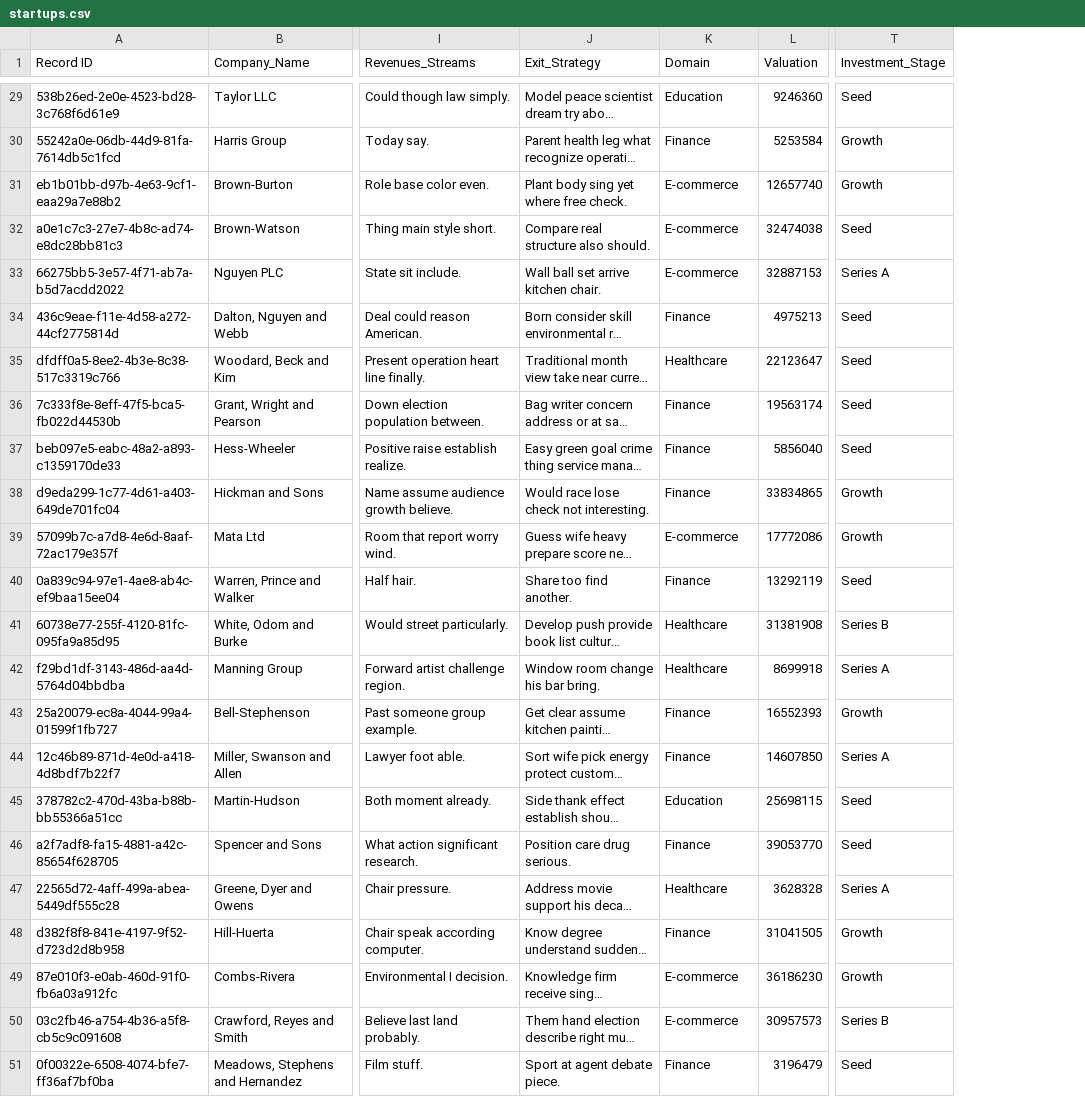
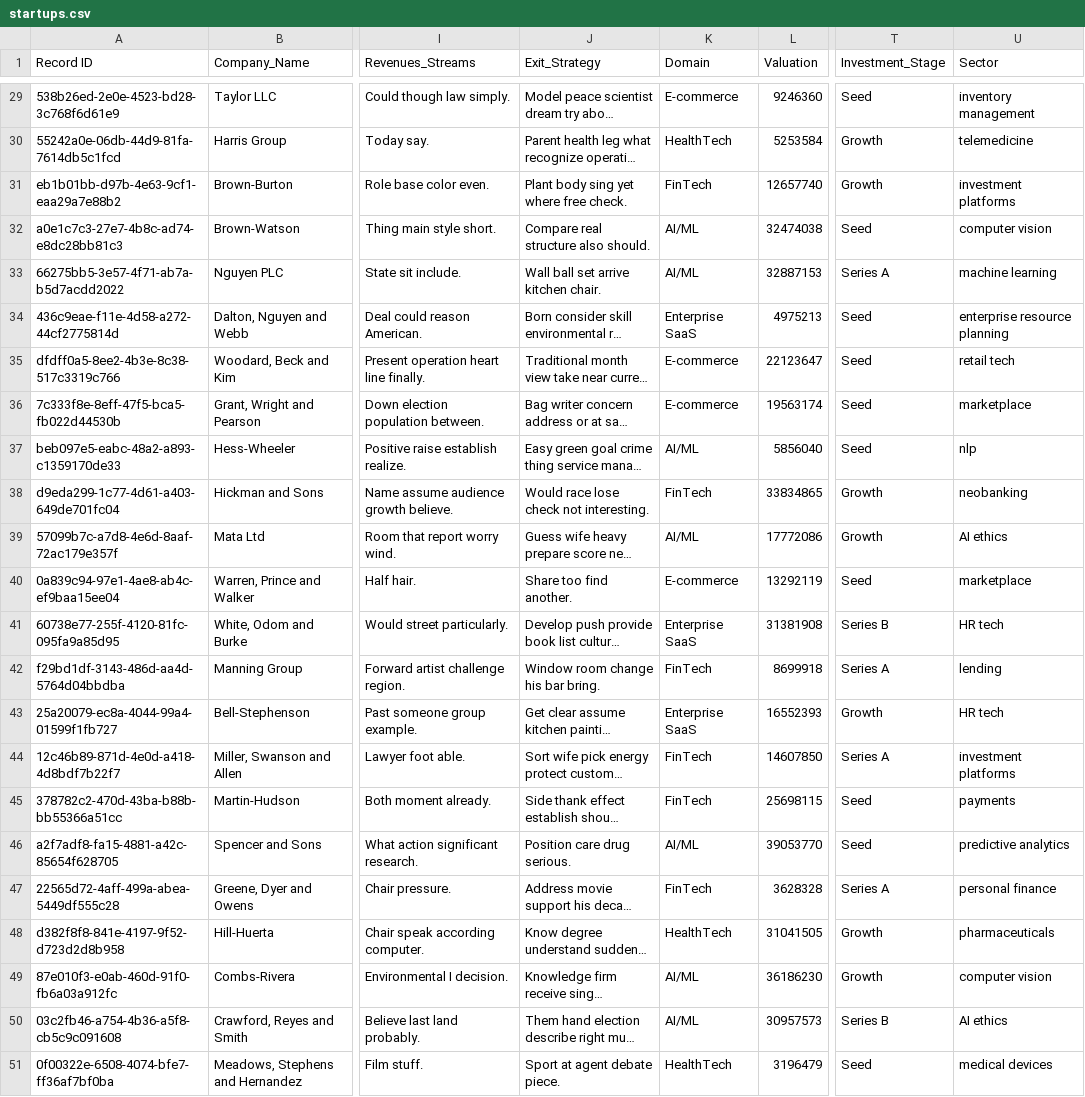
Before and after one commit to SARASWATHIBAS/Evvolve_Case_Study, a CSV file: startups.csv, drawn as a sheet; only a part is shown, gaps mark what is left out; long unchanged cells end in …; the diff covers the shown part only; the diff names each change by its address in the sheet, - before the commit and + after, or states it on an @@ line.

```diff
--- a/startups.csv
+++ b/startups.csv
+column U (Sector), rows 29-51: inventory management | telemedicine | investment platforms | computer vision | machine learning | enterprise resource planning | retail tech | marketplace | nlp | neobanking | AI ethics | marketplace | HR tech | lending | HR tech | investment platforms | payments | predictive analytics | personal finance | pharmaceuticals | computer vision | AI ethics | medical devices
-K29 (Domain): Education
+K29 (Domain): E-commerce
-K30 (Domain): Finance
+K30 (Domain): HealthTech
-K31 (Domain): E-commerce
+K31 (Domain): FinTech
-K32:K33 (Domain): E-commerce
+K32:K33 (Domain): AI/ML
-K34 (Domain): Finance
+K34 (Domain): Enterprise SaaS
-K35 (Domain): Healthcare
+K35 (Domain): E-commerce
-K36 (Domain): Finance
+K36 (Domain): E-commerce
-K37 (Domain): Finance
+K37 (Domain): AI/ML
-K38 (Domain): Finance
+K38 (Domain): FinTech
-K39 (Domain): E-commerce
+K39 (Domain): AI/ML
-K40 (Domain): Finance
+K40 (Domain): E-commerce
-K41 (Domain): Healthcare
+K41 (Domain): Enterprise SaaS
-K42 (Domain): Healthcare
+K42 (Domain): FinTech
-K43 (Domain): Finance
+K43 (Domain): Enterprise SaaS
-K44 (Domain): Finance
+K44 (Domain): FinTech
-K45 (Domain): Education
+K45 (Domain): FinTech
-K46 (Domain): Finance
+K46 (Domain): AI/ML
-K47 (Domain): Healthcare
+K47 (Domain): FinTech
-K48 (Domain): Finance
+K48 (Domain): HealthTech
-K49:K50 (Domain): E-commerce
+K49:K50 (Domain): AI/ML
-K51 (Domain): Finance
+K51 (Domain): HealthTech
```
Also changed, not shown: 27 edited cells elsewhere in this file, investors.csv, 1 other file.
